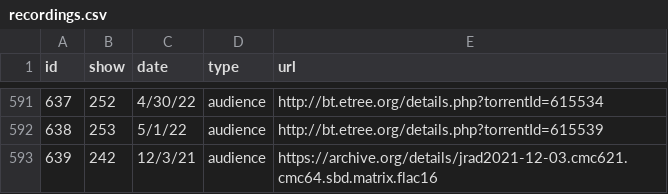
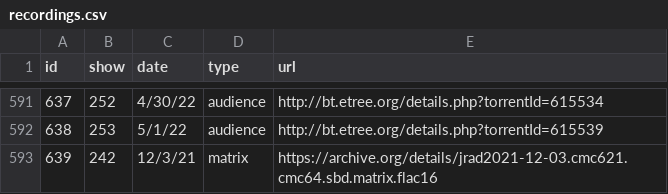
Before and after one commit to alxndr/almost-dead-net, a CSV file: src/data/csv/recordings.csv, drawn as a sheet; only a part is shown, gaps mark what is left out.

Commit message:
data: whoops that's a matrix

```diff
--- a/src/data/csv/recordings.csv
+++ b/src/data/csv/recordings.csv
@@ -592,2 +592,2 @@ id,show,date,type,url
 638,253,5/1/22,audience,http://bt.etree.org/details.php?torrentId=615539
-639,242,12/3/21,audience,https://archive.org/details/jrad2021-12-03.cmc621.cmc64.sbd.matrix.flac16
+639,242,12/3/21,matrix,https://archive.org/details/jrad2021-12-03.cmc621.cmc64.sbd.matrix.flac16
```
